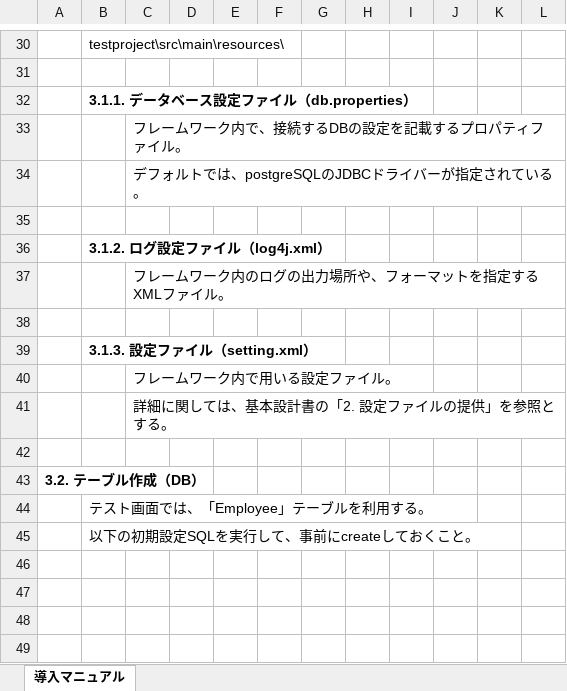
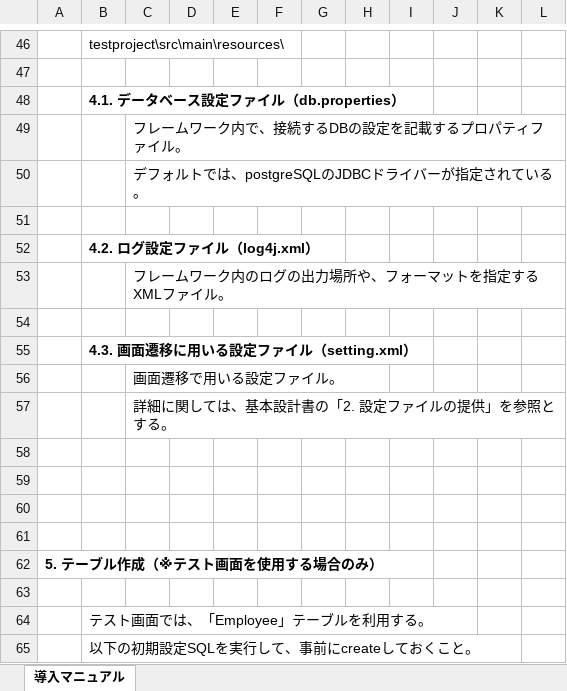
Before and after one commit to suzuki617/lowcode-fw-repo, an Excel workbook: 07_マニュアル/ローコード画面遷移フレームワーク_導入マニュアル_v1.xlsx, sheet 導入マニュアル, drawn as a sheet; only a part is shown, gaps mark what is left out; the shorter side is filled out with more unchanged rows; values as stored, in another font and other column widths than the file's, no borders; charts and pictures not drawn; addresses are those after the commit; the diff covers the shown part only; the diff names each change by its address in the sheet, - before the commit and + after, or states it on an @@ line.

```diff
--- a/07_マニュアル/ローコード画面遷移フレームワーク_導入マニュアル_v1.xlsx (sheet 導入マニュアル)
+++ b/07_マニュアル/ローコード画面遷移フレームワーク_導入マニュアル_v1.xlsx (sheet 導入マニュアル)
-B48: 3.1.1. データベース設定ファイル（db.properties）
+B48: 4.1. データベース設定ファイル（db.properties）
-B52: 3.1.2. ログ設定ファイル（log4j.xml）
+B52: 4.2. ログ設定ファイル（log4j.xml）
-B55: 3.1.3. 設定ファイル（setting.xml）
+B55: 4.3. 画面遷移に用いる設定ファイル（setting.xml）
-C56: フレームワーク内で用いる設定ファイル。
+C56: 画面遷移で用いる設定ファイル。
+row 59: (empty)
+row 60: (empty)
+row 61: (empty)
-A62: 3.2. テーブル作成（DB）
+A62: 5. テーブル作成（※テスト画面を使用する場合のみ）
+row 63: (empty)
```
Also changed, not shown: 52 added rows, 28 removed rows, 5 moved rows, 15 edited cells and cell formats elsewhere in this sheet, charts or pictures.
